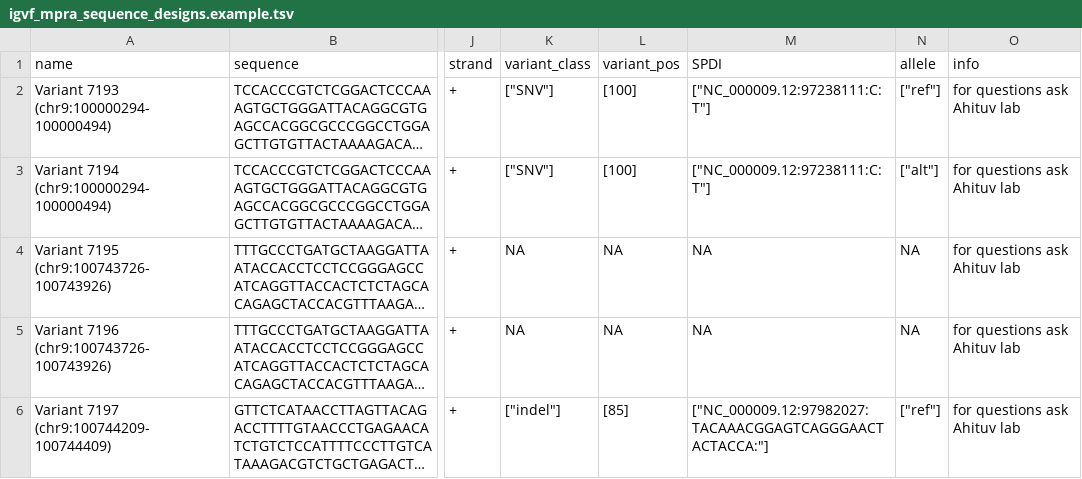
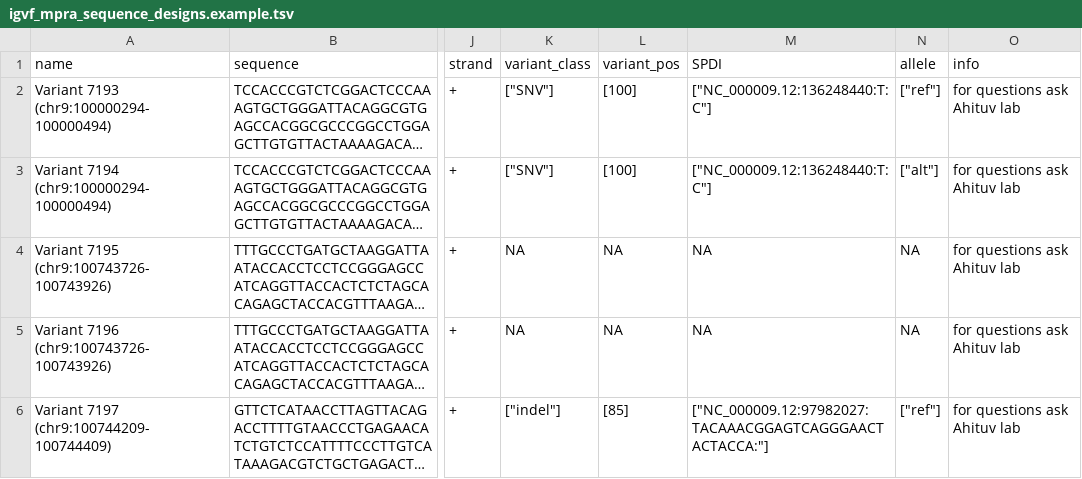
Before and after one commit to IGVF-DACC/igvf-catalog, a TSV file: data/samples/igvf_mpra_sequence_designs.example.tsv, drawn as a sheet; only a part is shown, gaps mark what is left out; long unchanged cells end in …; the diff names each change by its address in the sheet, - before the commit and + after, or states it on an @@ line.

```diff
--- a/data/samples/igvf_mpra_sequence_designs.example.tsv
+++ b/data/samples/igvf_mpra_sequence_designs.example.tsv
-M2:M3 (SPDI): ["NC_000009.12:97238111:C:T"]
+M2:M3 (SPDI): ["NC_000009.12:136248440:T:C"]
```
Also changed, not shown: 3 other files.
